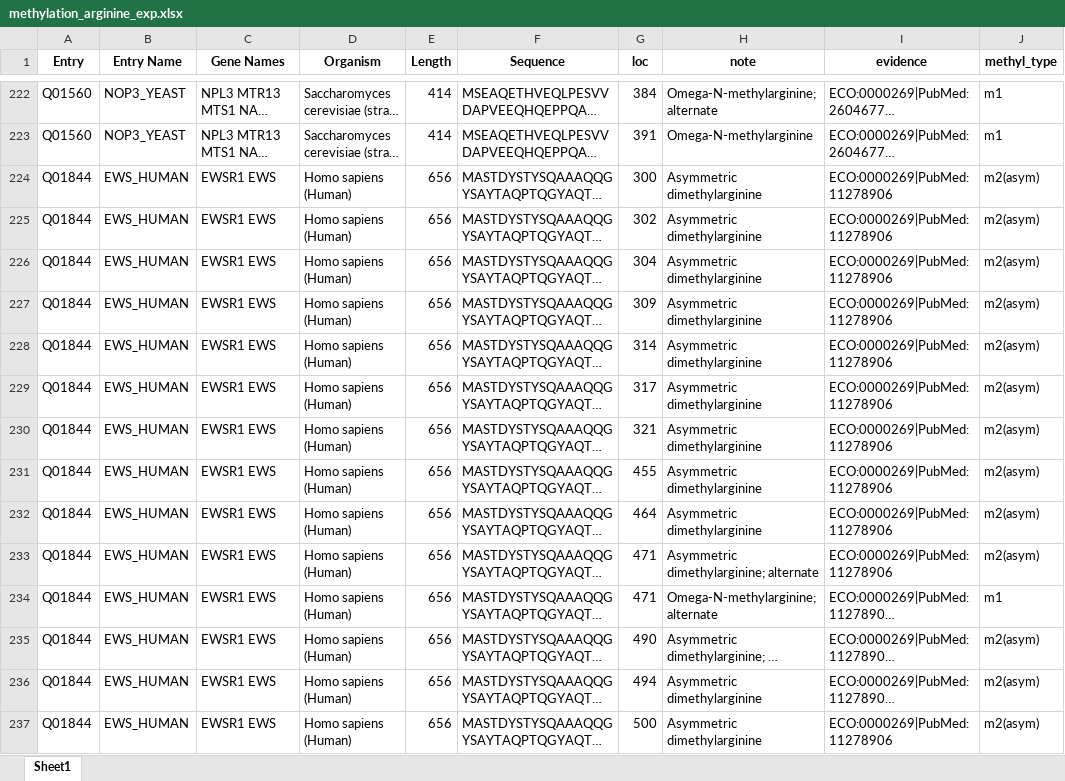
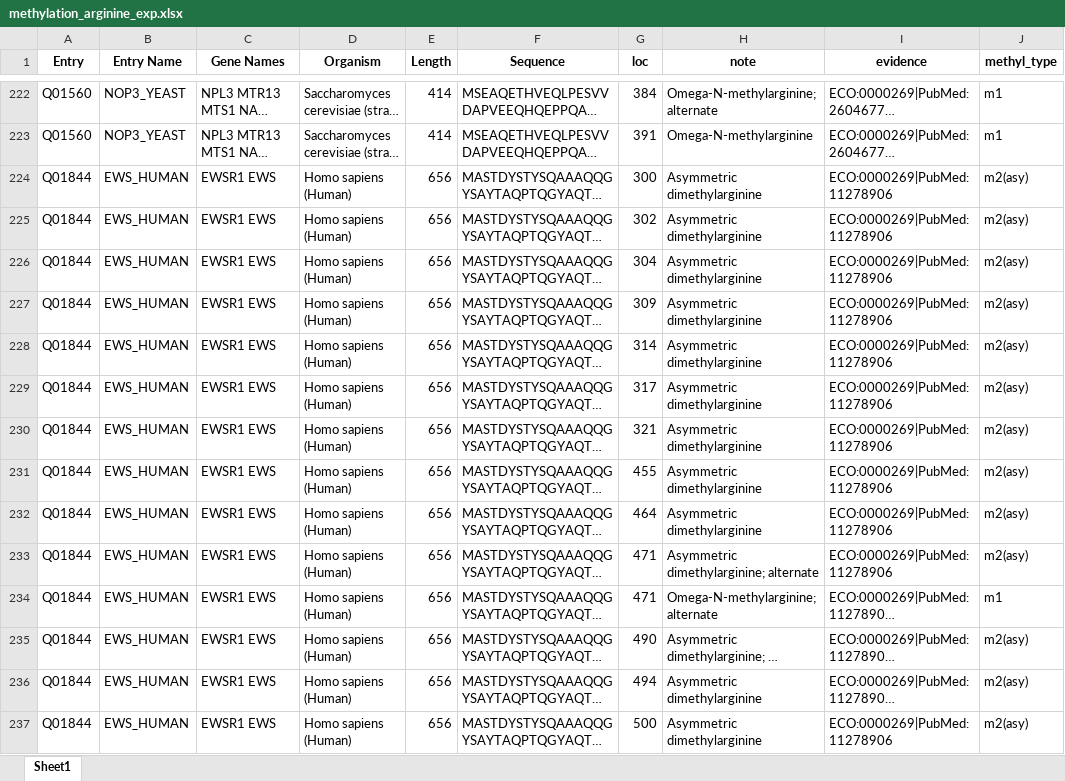
Before and after one commit to suxi0904/methyl_data.github.io, an Excel workbook: datasets/methylation_arginine_exp.xlsx, sheet Sheet1, drawn as a sheet; only a part is shown, gaps mark what is left out; long unchanged cells end in …; values as stored, in another font and other column widths than the file's, no borders; the diff covers the shown part only; the diff names each change by its address in the sheet, - before the commit and + after, or states it on an @@ line.

```diff
--- a/datasets/methylation_arginine_exp.xlsx (sheet Sheet1)
+++ b/datasets/methylation_arginine_exp.xlsx (sheet Sheet1)
-J224:J233 (methyl_type): m2(asym)
+J224:J233 (methyl_type): m2(asy)
-J235:J237 (methyl_type): m2(asym)
+J235:J237 (methyl_type): m2(asy)
```
Also changed, not shown: 521 edited cells elsewhere in this sheet, datasets/methylation_lysine_all.xlsx, datasets/methylation_lysine_exp.xlsx, 1 other file.
